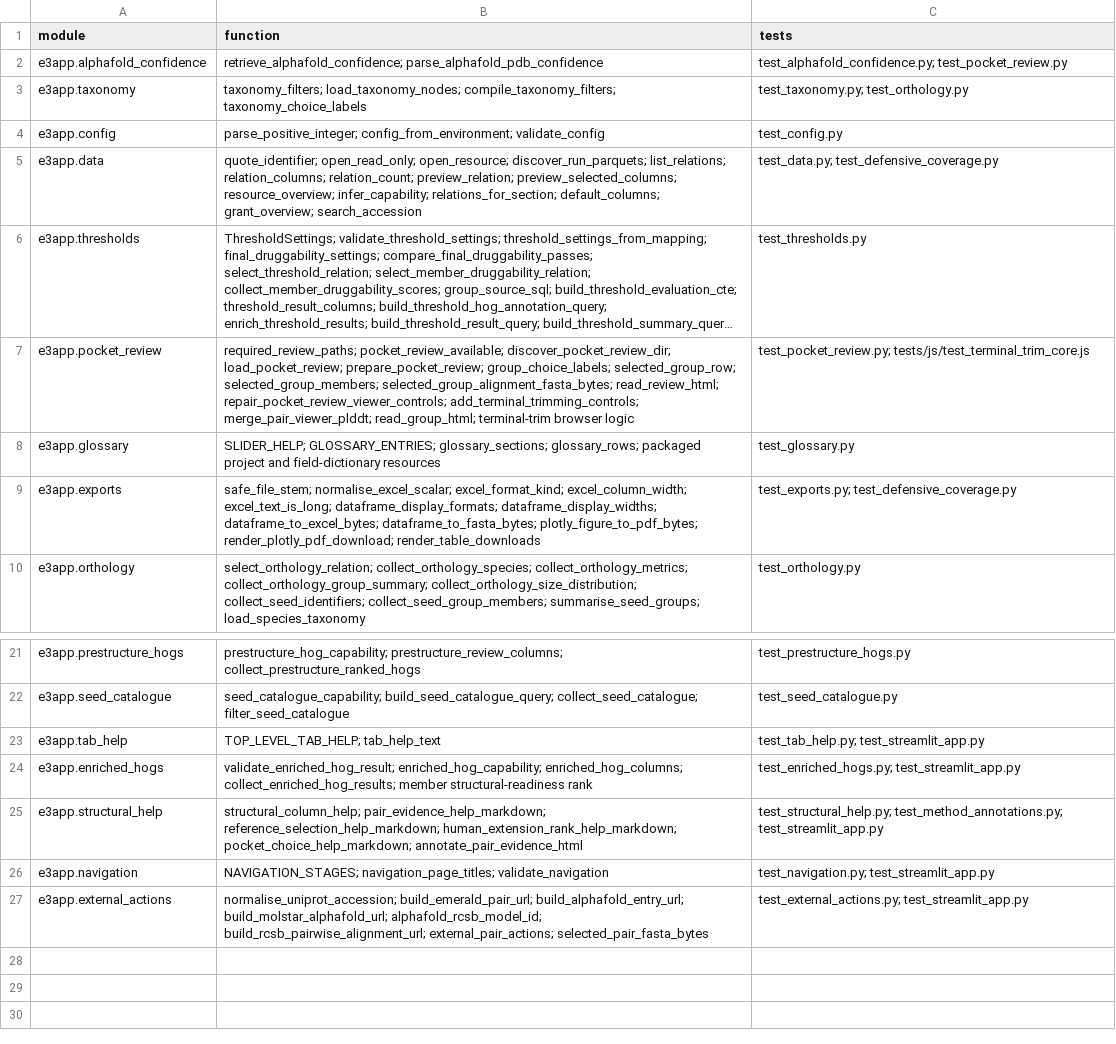
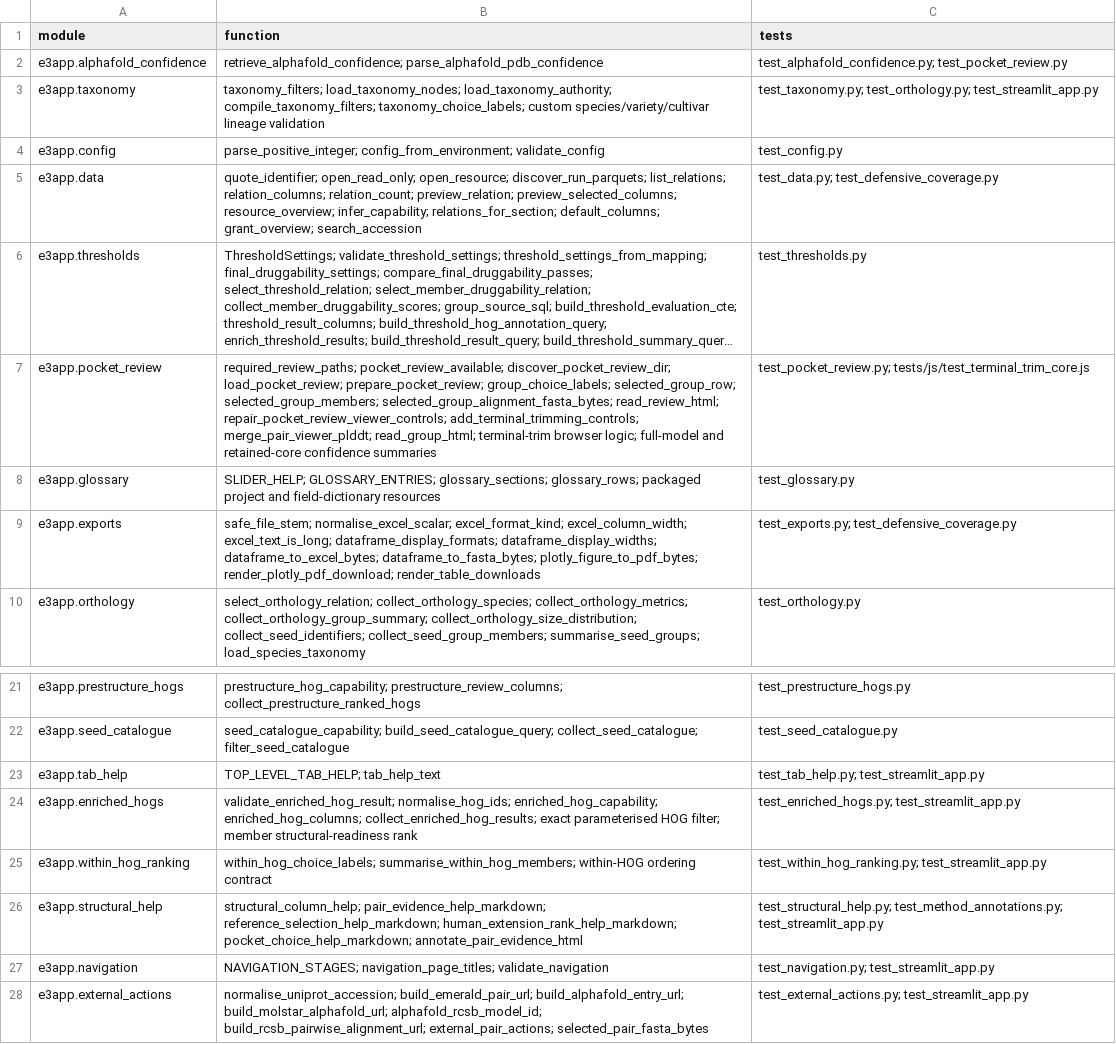
Before and after one commit to peterthorpe5/E3_project_draft, a TSV file: e3_python_app/docs/TEST_TRACEABILITY.tsv, drawn as a sheet; only a part is shown, gaps mark what is left out; long unchanged cells end in …; the diff names each change by its address in the sheet, - before the commit and + after, or states it on an @@ line.

Commit message:
Release E3 Python app 0.18.4

```diff
--- a/e3_python_app/docs/TEST_TRACEABILITY.tsv
+++ b/e3_python_app/docs/TEST_TRACEABILITY.tsv
-B3 (function): taxonomy_filters; load_taxonomy_nodes; compile_taxonomy_filters; taxonomy_choice_labels
+B3 (function): taxonomy_filters; load_taxonomy_nodes; load_taxonomy_authority; compile_taxonomy_filters; taxonomy_choice_labels; custom species/variety/cultivar lineage validation
-C3 (tests): test_taxonomy.py; test_orthology.py
+C3 (tests): test_taxonomy.py; test_orthology.py; test_streamlit_app.py
-B7 (function): …terminal-trim browser logic
+B7 (function): …terminal-trim browser logic; full-model and retained-core confidence summaries
-B24 (function): validate_enriched_hog_result; enriched_hog_capability; enriched_hog_columns; collect_enriched_hog_results; member structural-readiness…
+B24 (function): validate_enriched_hog_result; normalise_hog_ids; enriched_hog_capability; enriched_hog_columns; collect_enriched_hog_results; exact parameterised HOG filter; member structural-readiness…
+row 25: e3app.within_hog_ranking | within_hog_choice_labels; summarise_within_hog_members; within-HOG ordering contract | test_within_hog_ranking.py; test_streamlit_app.py
```
Also changed, not shown: 32 other files.
